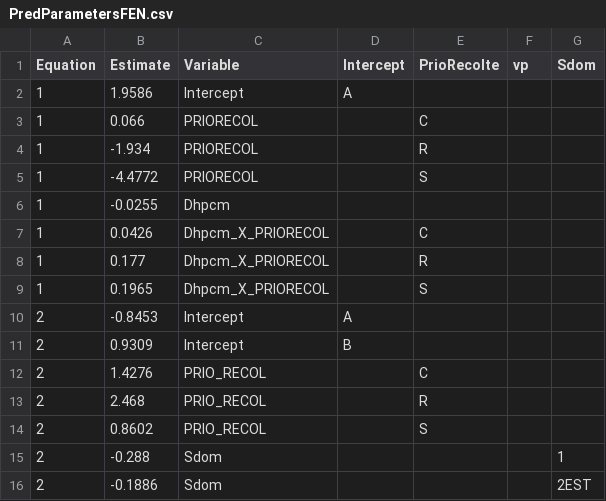
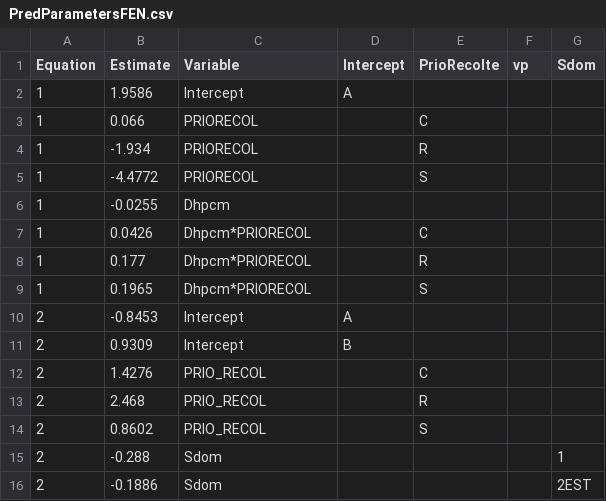
Before and after one commit to Modelisation-DRF/OutilsDRF, a CSV file: data-raw/Parametre_qualite0/fen/PredParametersFEN.csv, drawn as a sheet; only a part is shown.

```diff
--- a/data-raw/Parametre_qualite0/fen/PredParametersFEN.csv
+++ b/data-raw/Parametre_qualite0/fen/PredParametersFEN.csv
@@ -6,5 +6,5 @@ Equation;Estimate;Variable;Intercept;PrioRecolte;vp;Sdom
 1;-0.0255;Dhpcm;;;;
-1;0.0426;Dhpcm_X_PRIORECOL;;C;;
-1;0.177;Dhpcm_X_PRIORECOL;;R;;
-1;0.1965;Dhpcm_X_PRIORECOL;;S;;
+1;0.0426;Dhpcm*PRIORECOL;;C;;
+1;0.177;Dhpcm*PRIORECOL;;R;;
+1;0.1965;Dhpcm*PRIORECOL;;S;;
 2;-0.8453;Intercept;A;;;
```
Also changed, not shown: data-raw/Parametre_qualite0/boj/PredParametersBOJ.csv, data-raw/Parametre_qualite0/bop/PredParametersBOP.csv, 4 other files.
